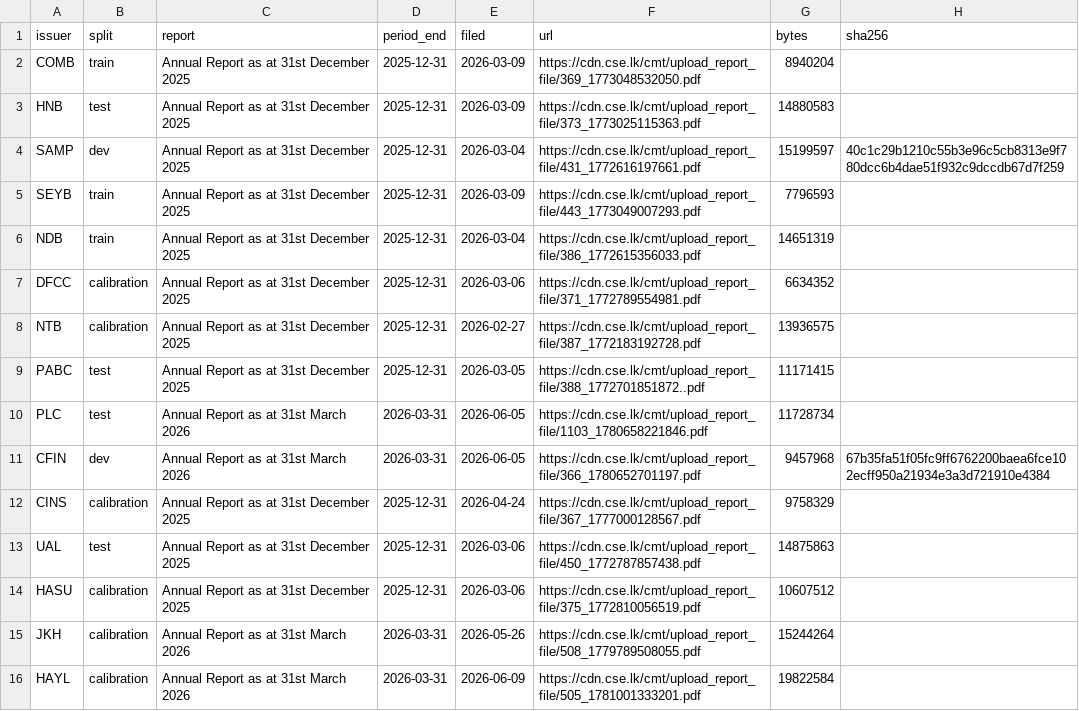
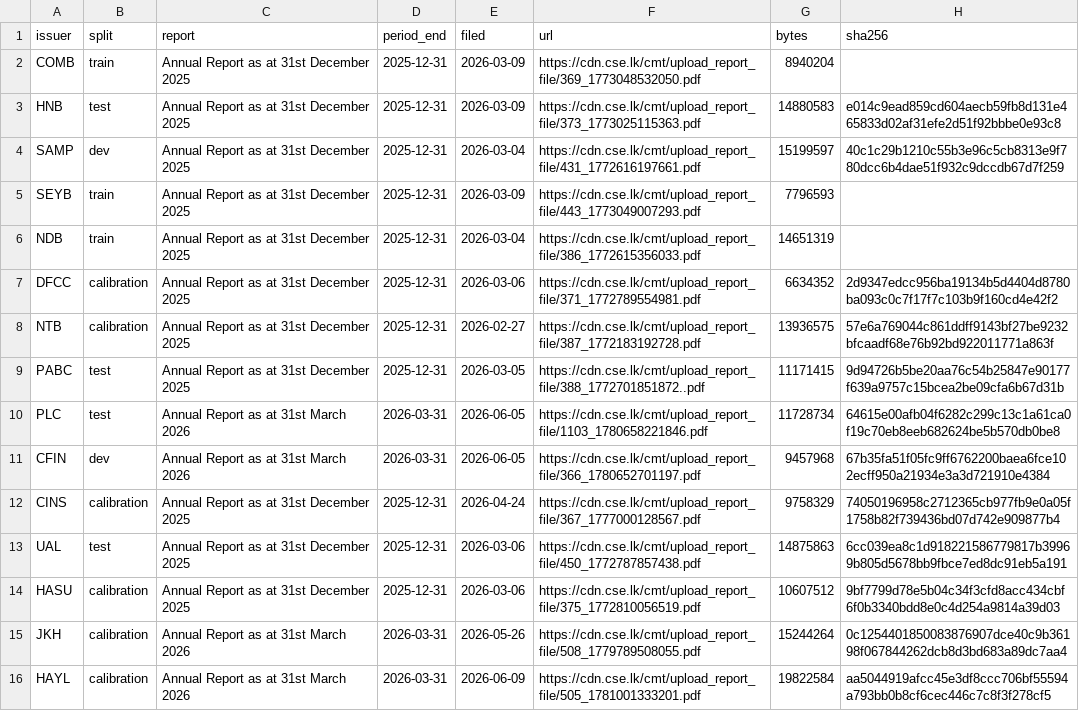
Before and after one commit to SharafThawfeek/FaithGurd-new, a CSV file: manifests/lk-reports.csv, drawn as a sheet; only a part is shown; the diff covers the shown part only.

```diff
--- a/manifests/lk-reports.csv
+++ b/manifests/lk-reports.csv
@@ -2,3 +2,3 @@ issuer,split,report,period_end,filed,url,bytes,sha256
 COMB,train,Annual Report as at 31st December 2025,2025-12-31,2026-03-09,https://cdn.cse.lk/cmt/upload_report_file/369_1773048532050.pdf,8940204,
-HNB,test,Annual Report as at 31st December 2025,2025-12-31,2026-03-09,https://cdn.cse.lk/cmt/upload_report_file/373_1773025115363.pdf,14880583,
+HNB,test,Annual Report as at 31st December 2025,2025-12-31,2026-03-09,https://cdn.cse.lk/cmt/upload_report_file/373_1773025115363.pdf,14880583,e014c9ead859cd604aecb59fb8d131e465833d02af31efe2d51f92bbbe0e93c8
 SAMP,dev,Annual Report as at 31st December 2025,2025-12-31,2026-03-04,https://cdn.cse.lk/cmt/upload_report_file/431_1772616197661.pdf,15199597,40c1c29b1210c55b3e96c5cb8313e9f780dcc6b4dae51f932c9dccdb67d7f259
@@ -6,11 +6,11 @@ SEYB,train,Annual Report as at 31st December 2025,2025-12-31,2026-03-09,https://
 NDB,train,Annual Report as at 31st December 2025,2025-12-31,2026-03-04,https://cdn.cse.lk/cmt/upload_report_file/386_1772615356033.pdf,14651319,
-DFCC,calibration,Annual Report as at 31st December 2025,2025-12-31,2026-03-06,https://cdn.cse.lk/cmt/upload_report_file/371_1772789554981.pdf,6634352,
-NTB,calibration,Annual Report as at 31st December 2025,2025-12-31,2026-02-27,https://cdn.cse.lk/cmt/upload_report_file/387_1772183192728.pdf,13936575,
-PABC,test,Annual Report as at 31st December 2025,2025-12-31,2026-03-05,https://cdn.cse.lk/cmt/upload_report_file/388_1772701851872..pdf,11171415,
-PLC,test,Annual Report as at 31st March 2026,2026-03-31,2026-06-05,https://cdn.cse.lk/cmt/upload_report_file/1103_1780658221846.pdf,11728734,
+DFCC,calibration,Annual Report as at 31st December 2025,2025-12-31,2026-03-06,https://cdn.cse.lk/cmt/upload_report_file/371_1772789554981.pdf,6634352,2d9347edcc956ba19134b5d4404d8780ba093c0c7f17f7c103b9f160cd4e42f2
+NTB,calibration,Annual Report as at 31st December 2025,2025-12-31,2026-02-27,https://cdn.cse.lk/cmt/upload_report_file/387_1772183192728.pdf,13936575,57e6a769044c861ddff9143bf27be9232bfcaadf68e76b92bd922011771a863f
+PABC,test,Annual Report as at 31st December 2025,2025-12-31,2026-03-05,https://cdn.cse.lk/cmt/upload_report_file/388_1772701851872..pdf,11171415,9d94726b5be20aa76c54b25847e90177f639a9757c15bcea2be09cfa6b67d31b
+PLC,test,Annual Report as at 31st March 2026,2026-03-31,2026-06-05,https://cdn.cse.lk/cmt/upload_report_file/1103_1780658221846.pdf,11728734,64615e00afb04f6282c299c13c1a61ca0f19c70eb8eeb682624be5b570db0be8
 CFIN,dev,Annual Report as at 31st March 2026,2026-03-31,2026-06-05,https://cdn.cse.lk/cmt/upload_report_file/366_1780652701197.pdf,9457968,67b35fa51f05fc9ff6762200baea6fce102ecff950a21934e3a3d721910e4384
-CINS,calibration,Annual Report as at 31st December 2025,2025-12-31,2026-04-24,https://cdn.cse.lk/cmt/upload_report_file/367_1777000128567.pdf,9758329,
-UAL,test,Annual Report as at 31st December 2025,2025-12-31,2026-03-06,https://cdn.cse.lk/cmt/upload_report_file/450_1772787857438.pdf,14875863,
-HASU,calibration,Annual Report as at 31st December 2025,2025-12-31,2026-03-06,https://cdn.cse.lk/cmt/upload_report_file/375_1772810056519.pdf,10607512,
-JKH,calibration,Annual Report as at 31st March 2026,2026-03-31,2026-05-26,https://cdn.cse.lk/cmt/upload_report_file/508_1779789508055.pdf,15244264,
-HAYL,calibration,Annual Report as at 31st March 2026,2026-03-31,2026-06-09,https://cdn.cse.lk/cmt/upload_report_file/505_1781001333201.pdf,19822584,
+CINS,calibration,Annual Report as at 31st December 2025,2025-12-31,2026-04-24,https://cdn.cse.lk/cmt/upload_report_file/367_1777000128567.pdf,9758329,74050196958c2712365cb977fb9e0a05f1758b82f739436bd07d742e909877b4
+UAL,test,Annual Report as at 31st December 2025,2025-12-31,2026-03-06,https://cdn.cse.lk/cmt/upload_report_file/450_1772787857438.pdf,14875863,6cc039ea8c1d918221586779817b39969b805d5678bb9fbce7ed8dc91eb5a191
+HASU,calibration,Annual Report as at 31st December 2025,2025-12-31,2026-03-06,https://cdn.cse.lk/cmt/upload_report_file/375_1772810056519.pdf,10607512,9bf7799d78e5b04c34f3cfd8acc434cbf6f0b3340bdd8e0c4d254a9814a39d03
+JKH,calibration,Annual Report as at 31st March 2026,2026-03-31,2026-05-26,https://cdn.cse.lk/cmt/upload_report_file/508_1779789508055.pdf,15244264,0c1254401850083876907dce40c9b36198f067844262dcb8d3bd683a89dc7aa4
+HAYL,calibration,Annual Report as at 31st March 2026,2026-03-31,2026-06-09,https://cdn.cse.lk/cmt/upload_report_file/505_1781001333201.pdf,19822584,aa5044919afcc45e3df8ccc706bf55594a793bb0b8cf6cec446c7c8f3f278cf5
```
Also changed, not shown: 14 edited cells elsewhere in this file.
